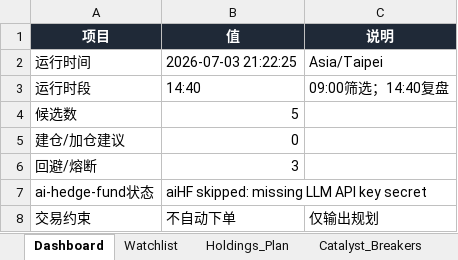
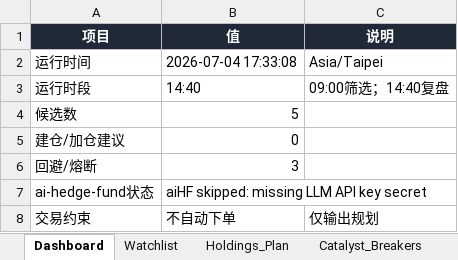
Before and after one commit to DylanWWW24/ai-hedge-fund, an Excel workbook: reports/holding_plan.xlsx, sheet Dashboard, drawn as a sheet; values as stored, in another font and other column widths than the file's, no borders; the diff names each change by its address in the sheet, - before the commit and + after, or states it on an @@ line.

```diff
--- a/reports/holding_plan.xlsx (sheet Dashboard)
+++ b/reports/holding_plan.xlsx (sheet Dashboard)
-B2 (值): 2026-07-03 21:22:25
+B2 (值): 2026-07-04 17:33:08
```
Also changed, not shown: sheet Run_Log, sheet Watchlist, 2 other files.
